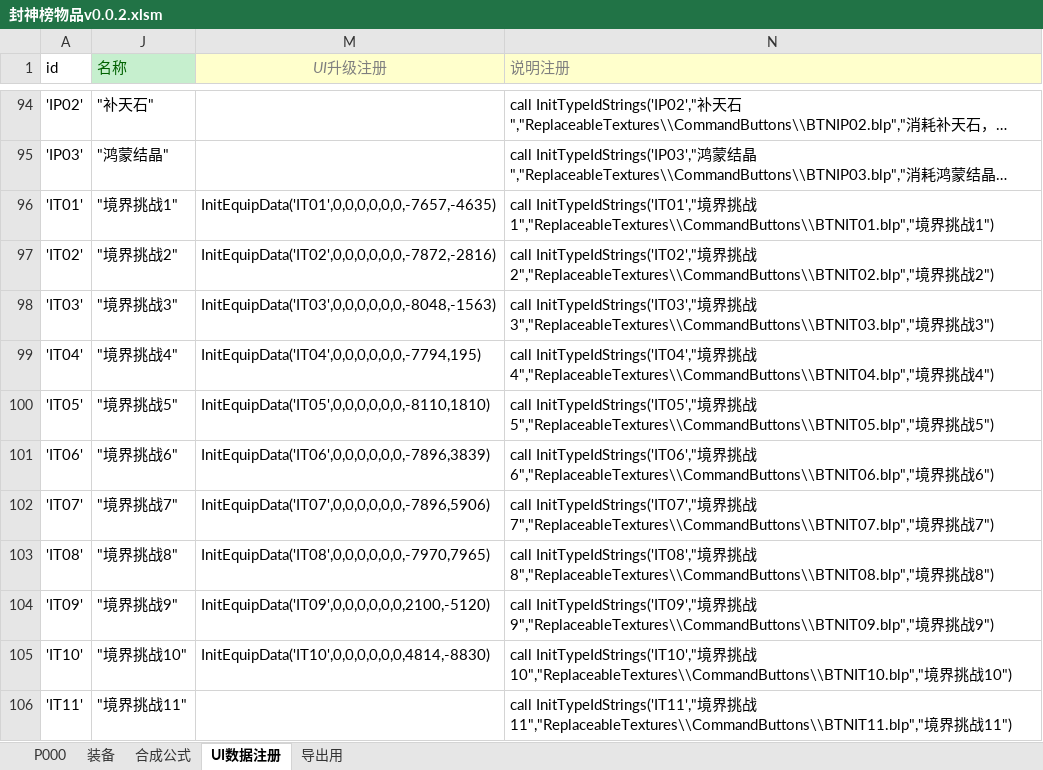
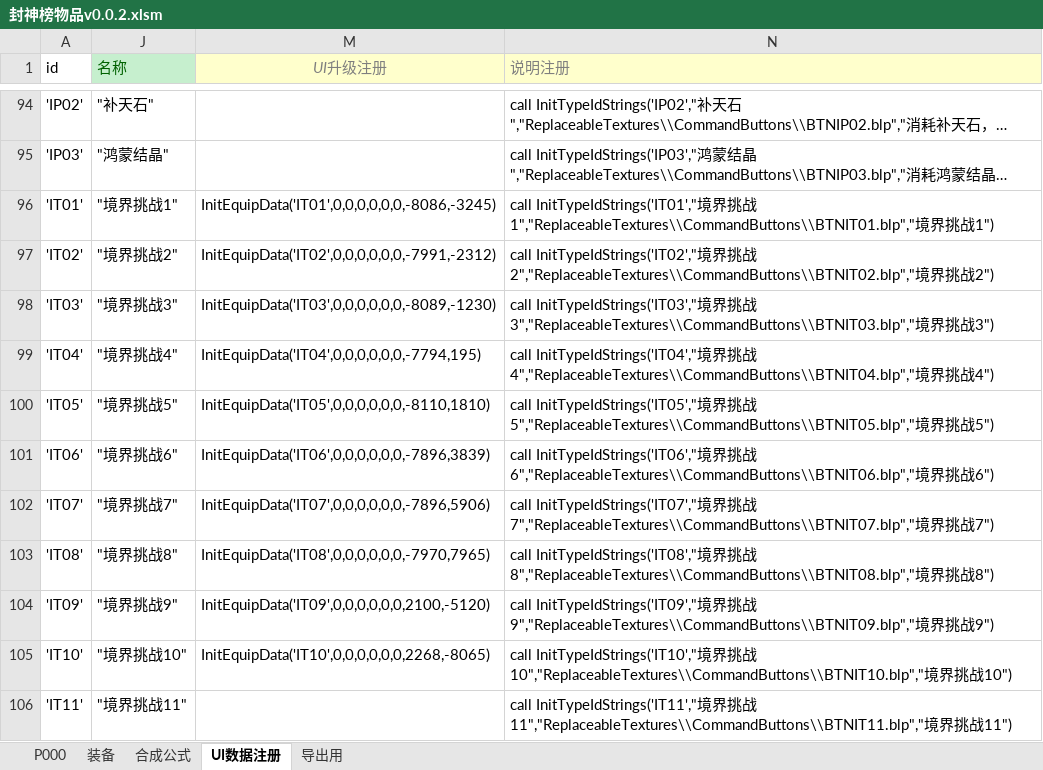
Before and after one commit to MageEgg/MageGame, an Excel workbook: 封神榜物品v0.0.2.xlsm, sheet UI数据注册, drawn as a sheet; only a part is shown, gaps mark what is left out; long unchanged cells end in …; values as stored, in another font and other column widths than the file's, no borders; the diff names each change by its address in the sheet, - before the commit and + after, or states it on an @@ line.

```diff
--- a/封神榜物品v0.0.2.xlsm (sheet UI数据注册)
+++ b/封神榜物品v0.0.2.xlsm (sheet UI数据注册)
-M96 (UI升级注册): InitEquipData('IT01',0,0,0,0,0,0,-7657,-4635)
+M96 (UI升级注册): InitEquipData('IT01',0,0,0,0,0,0,-8086,-3245)
-M97 (UI升级注册): InitEquipData('IT02',0,0,0,0,0,0,-7872,-2816)
+M97 (UI升级注册): InitEquipData('IT02',0,0,0,0,0,0,-7991,-2312)
-M98 (UI升级注册): InitEquipData('IT03',0,0,0,0,0,0,-8048,-1563)
+M98 (UI升级注册): InitEquipData('IT03',0,0,0,0,0,0,-8089,-1230)
-M105 (UI升级注册): InitEquipData('IT10',0,0,0,0,0,0,4814,-8830)
+M105 (UI升级注册): InitEquipData('IT10',0,0,0,0,0,0,2268,-8065)
```
Also changed, not shown: sheet 装备, hidden cells, 3 other files.
